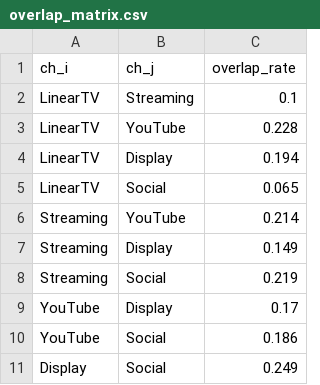
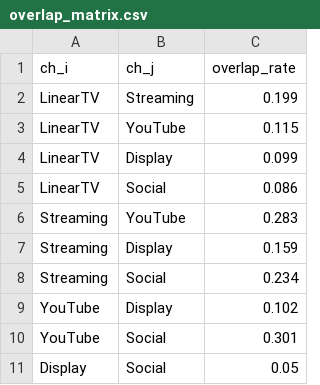
Before and after one commit to aravind-bit/oneplan-ai, a CSV file: data/raw/overlap_matrix.csv, drawn as a sheet.

```diff
--- a/data/raw/overlap_matrix.csv
+++ b/data/raw/overlap_matrix.csv
@@ -1,11 +1,11 @@
 ch_i,ch_j,overlap_rate
-LinearTV,Streaming,0.1
-LinearTV,YouTube,0.228
-LinearTV,Display,0.194
-LinearTV,Social,0.065
-Streaming,YouTube,0.214
-Streaming,Display,0.149
-Streaming,Social,0.219
-YouTube,Display,0.17
-YouTube,Social,0.186
-Display,Social,0.249
+LinearTV,Streaming,0.199
+LinearTV,YouTube,0.115
+LinearTV,Display,0.099
+LinearTV,Social,0.086
+Streaming,YouTube,0.283
+Streaming,Display,0.159
+Streaming,Social,0.234
+YouTube,Display,0.102
+YouTube,Social,0.301
+Display,Social,0.05
```
Also changed, not shown: data/raw/campaign_daily.csv, 1 other file.
